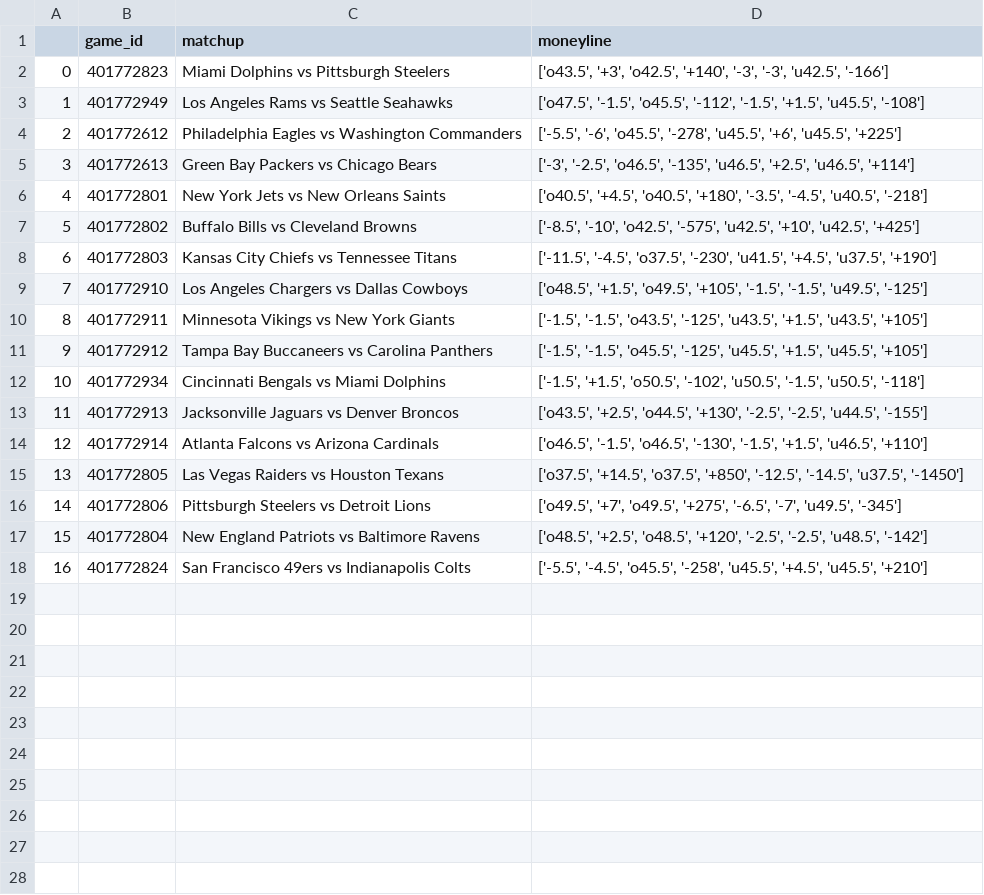
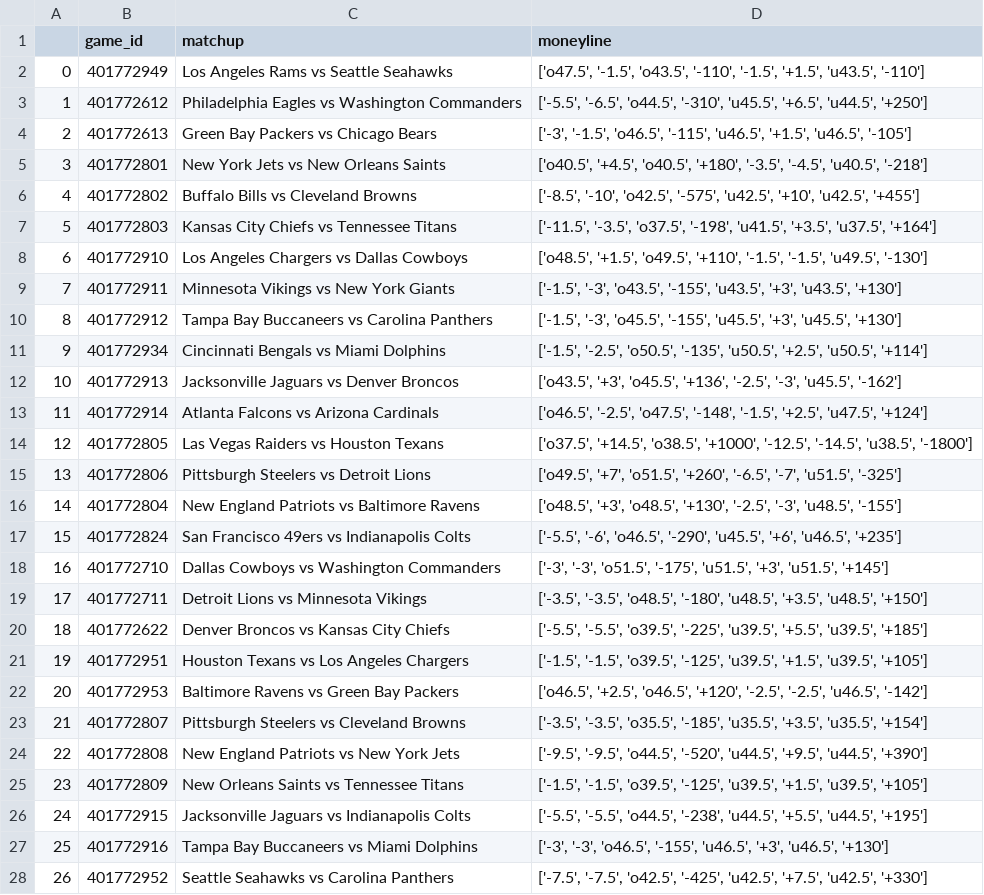
Before and after one commit to dennistye/nfl_model, a CSV file: csv_folder/odds.csv, drawn as a sheet; only a part is shown; removed rows and columns are numbered as before the commit, all else as after; the diff covers the shown part only; the diff names each change by its address in the sheet, - before the commit and + after, or states it on an @@ line.

```diff
--- a/csv_folder/odds.csv
+++ b/csv_folder/odds.csv
-row 2: 0 | 401772823 | Miami Dolphins vs Pittsburgh Steelers | ['o43.5', '+3', 'o42.5', '+140', '-3', '-3', 'u42.5', '-166']
@@ column A renumbered between rows 2 and 17 @@
-D2 (moneyline): ['o47.5', '-1.5', 'o45.5', '-112', '-1.5', '+1.5', 'u45.5', '-108']
+D2 (moneyline): ['o47.5', '-1.5', 'o43.5', '-110', '-1.5', '+1.5', 'u43.5', '-110']
-D3 (moneyline): ['-5.5', '-6', 'o45.5', '-278', 'u45.5', '+6', 'u45.5', '+225']
+D3 (moneyline): ['-5.5', '-6.5', 'o44.5', '-310', 'u45.5', '+6.5', 'u44.5', '+250']
-D4 (moneyline): ['-3', '-2.5', 'o46.5', '-135', 'u46.5', '+2.5', 'u46.5', '+114']
+D4 (moneyline): ['-3', '-1.5', 'o46.5', '-115', 'u46.5', '+1.5', 'u46.5', '-105']
-D6 (moneyline): …'+10', 'u42.5', '+425']
+D6 (moneyline): …'+10', 'u42.5', '+455']
-D7 (moneyline): ['-11.5', '-4.5', 'o37.5', '-230', 'u41.5', '+4.5', 'u37.5', '+190']
+D7 (moneyline): ['-11.5', '-3.5', 'o37.5', '-198', 'u41.5', '+3.5', 'u37.5', '+164']
-D8 (moneyline): …'+1.5', 'o49.5', '+105', '-1.5', '-1.5', 'u49.5', '-125']
+D8 (moneyline): …'+1.5', 'o49.5', '+110', '-1.5', '-1.5', 'u49.5', '-130']
-D9 (moneyline): ['-1.5', '-1.5', 'o43.5', '-125', 'u43.5', '+1.5', 'u43.5', '+105']
+D9 (moneyline): ['-1.5', '-3', 'o43.5', '-155', 'u43.5', '+3', 'u43.5', '+130']
-D10 (moneyline): ['-1.5', '-1.5', 'o45.5', '-125', 'u45.5', '+1.5', 'u45.5', '+105']
+D10 (moneyline): ['-1.5', '-3', 'o45.5', '-155', 'u45.5', '+3', 'u45.5', '+130']
-D11 (moneyline): ['-1.5', '+1.5', 'o50.5', '-102', 'u50.5', '-1.5', 'u50.5', '-118']
+D11 (moneyline): ['-1.5', '-2.5', 'o50.5', '-135', 'u50.5', '+2.5', 'u50.5', '+114']
-D12 (moneyline): ['o43.5', '+2.5', 'o44.5', '+130', '-2.5', '-2.5', 'u44.5', '-155']
+D12 (moneyline): ['o43.5', '+3', 'o45.5', '+136', '-2.5', '-3', 'u45.5', '-162']
-D13 (moneyline): ['o46.5', '-1.5', 'o46.5', '-130', '-1.5', '+1.5', 'u46.5', '+110']
+D13 (moneyline): ['o46.5', '-2.5', 'o47.5', '-148', '-1.5', '+2.5', 'u47.5', '+124']
-D14 (moneyline): ['o37.5', '+14.5', 'o37.5', '+850', '-12.5', '-14.5', 'u37.5', '-1450']
+D14 (moneyline): ['o37.5', '+14.5', 'o38.5', '+1000', '-12.5', '-14.5', 'u38.5', '-1800']
-D15 (moneyline): ['o49.5', '+7', 'o49.5', '+275', '-6.5', '-7', 'u49.5', '-345']
+D15 (moneyline): ['o49.5', '+7', 'o51.5', '+260', '-6.5', '-7', 'u51.5', '-325']
-D16 (moneyline): ['o48.5', '+2.5', 'o48.5', '+120', '-2.5', '-2.5', 'u48.5', '-142']
+D16 (moneyline): ['o48.5', '+3', 'o48.5', '+130', '-2.5', '-3', 'u48.5', '-155']
-D17 (moneyline): ['-5.5', '-4.5', 'o45.5', '-258', 'u45.5', '+4.5', 'u45.5', '+210']
+D17 (moneyline): ['-5.5', '-6', 'o46.5', '-290', 'u45.5', '+6', 'u46.5', '+235']
+row 18: 16 | 401772710 | Dallas Cowboys vs Washington Commanders | ['-3', '-3', 'o51.5', '-175', 'u51.5', '+3', 'u51.5', '+145']
+row 19: 17 | 401772711 | Detroit Lions vs Minnesota Vikings | ['-3.5', '-3.5', 'o48.5', '-180', 'u48.5', '+3.5', 'u48.5', '+150']
+row 20: 18 | 401772622 | Denver Broncos vs Kansas City Chiefs | ['-5.5', '-5.5', 'o39.5', '-225', 'u39.5', '+5.5', 'u39.5', '+185']
+row 21: 19 | 401772951 | Houston Texans vs Los Angeles Chargers | ['-1.5', '-1.5', 'o39.5', '-125', 'u39.5', '+1.5', 'u39.5', '+105']
+row 22: 20 | 401772953 | Baltimore Ravens vs Green Bay Packers | ['o46.5', '+2.5', 'o46.5', '+120', '-2.5', '-2.5', 'u46.5', '-142']
+row 23: 21 | 401772807 | Pittsburgh Steelers vs Cleveland Browns | ['-3.5', '-3.5', 'o35.5', '-185', 'u35.5', '+3.5', 'u35.5', '+154']
+row 24: 22 | 401772808 | New England Patriots vs New York Jets | ['-9.5', '-9.5', 'o44.5', '-520', 'u44.5', '+9.5', 'u44.5', '+390']
+row 25: 23 | 401772809 | New Orleans Saints vs Tennessee Titans | ['-1.5', '-1.5', 'o39.5', '-125', 'u39.5', '+1.5', 'u39.5', '+105']
+row 26: 24 | 401772915 | Jacksonville Jaguars vs Indianapolis Colts | ['-5.5', '-5.5', 'o44.5', '-238', 'u44.5', '+5.5', 'u44.5', '+195']
+row 27: 25 | 401772916 | Tampa Bay Buccaneers vs Miami Dolphins | ['-3', '-3', 'o46.5', '-155', 'u46.5', '+3', 'u46.5', '+130']
+row 28: 26 | 401772952 | Seattle Seahawks vs Carolina Panthers | ['-7.5', '-7.5', 'o42.5', '-425', 'u42.5', '+7.5', 'u42.5', '+330']
```
Also changed, not shown: 5 added rows elsewhere in this file, csv_folder/2025_box_scores.csv, csv_folder/complete_weights.csv, 6 other files.
